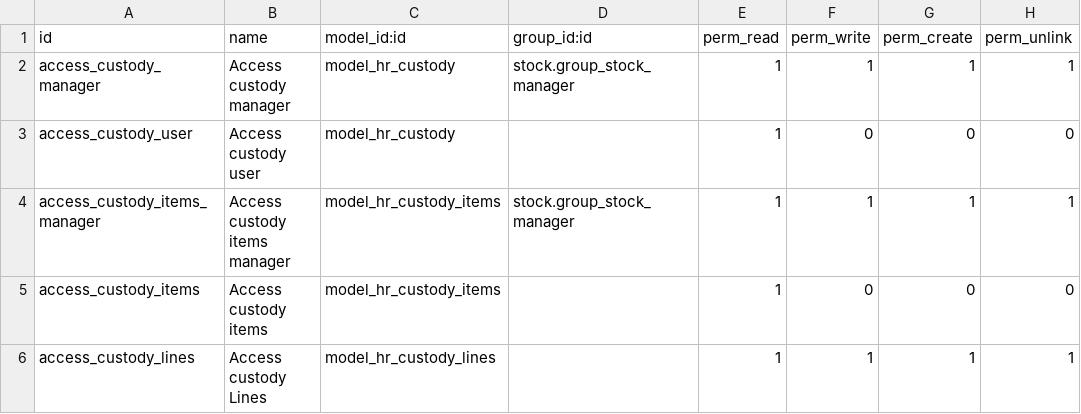
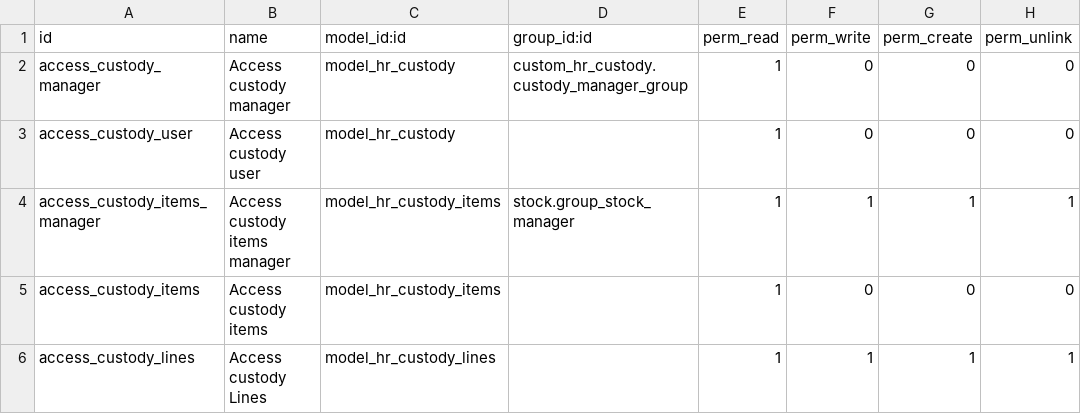
Before and after one commit to mohammadabu/accounting, a CSV file: custom_hr_custody/security/ir.model.access.csv, drawn as a sheet.

Commit message:
Update ir.model.access.csv

```diff
--- a/custom_hr_custody/security/ir.model.access.csv
+++ b/custom_hr_custody/security/ir.model.access.csv
@@ -1,3 +1,3 @@
 id,name,model_id:id,group_id:id,perm_read,perm_write,perm_create,perm_unlink
-access_custody_manager,Access custody manager,model_hr_custody,stock.group_stock_manager,1,1,1,1
+access_custody_manager,Access custody manager,model_hr_custody,custom_hr_custody.custody_manager_group,1,0,0,0
 access_custody_user,Access custody user,model_hr_custody,,1,0,0,0
```
